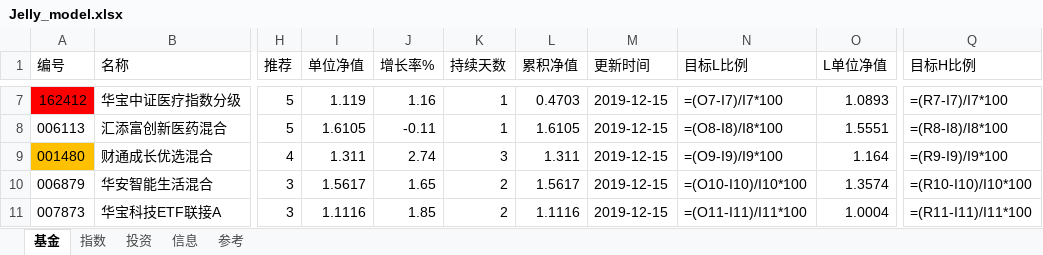
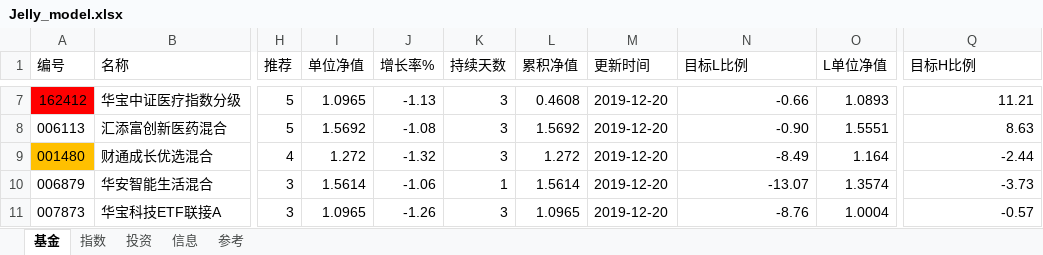
Before and after one commit to sinojelly/fundhelper-data, an Excel workbook: Jelly_model.xlsx, sheet 基金, drawn as a sheet; only a part is shown, gaps mark what is left out; values as stored, in another font and other column widths than the file's, no borders; formulas without a stored value are shown as written; conditional formats not drawn; the diff covers the shown part only; the diff names each change by its address in the sheet, - before the commit and + after, or states it on an @@ line.

```diff
--- a/Jelly_model.xlsx (sheet 基金)
+++ b/Jelly_model.xlsx (sheet 基金)
-I7 (单位净值): 1.119
+I7 (单位净值): 1.0965
-J7 (增长率%): 1.16
+J7 (增长率%): -1.13
-K7:K8 (持续天数): 1
+K7:K8 (持续天数): 3
-L7 (累积净值): 0.4703
+L7 (累积净值): 0.4608
-M7:M11 (更新时间): 2019-12-15
+M7:M11 (更新时间): 2019-12-20
-N7 (目标L比例): =(O7-I7)/I7*100
+N7 (目标L比例): -0.66
-Q7 (目标H比例): =(R7-I7)/I7*100
+Q7 (目标H比例): 11.21
-I8 (单位净值): 1.6105
+I8 (单位净值): 1.5692
-J8 (增长率%): -0.11
+J8 (增长率%): -1.08
-L8 (累积净值): 1.6105
+L8 (累积净值): 1.5692
-N8 (目标L比例): =(O8-I8)/I8*100
+N8 (目标L比例): -0.90
-Q8 (目标H比例): =(R8-I8)/I8*100
+Q8 (目标H比例): 8.63
-I9 (单位净值): 1.311
+I9 (单位净值): 1.272
-J9 (增长率%): 2.74
+J9 (增长率%): -1.32
-L9 (累积净值): 1.311
+L9 (累积净值): 1.272
-N9 (目标L比例): =(O9-I9)/I9*100
+N9 (目标L比例): -8.49
-Q9 (目标H比例): =(R9-I9)/I9*100
+Q9 (目标H比例): -2.44
-I10 (单位净值): 1.5617
+I10 (单位净值): 1.5614
-J10 (增长率%): 1.65
+J10 (增长率%): -1.06
-K10 (持续天数): 2
+K10 (持续天数): 1
-L10 (累积净值): 1.5617
+L10 (累积净值): 1.5614
-N10 (目标L比例): =(O10-I10)/I10*100
+N10 (目标L比例): -13.07
-Q10 (目标H比例): =(R10-I10)/I10*100
+Q10 (目标H比例): -3.73
-I11 (单位净值): 1.1116
+I11 (单位净值): 1.0965
-J11 (增长率%): 1.85
+J11 (增长率%): -1.26
-K11 (持续天数): 2
+K11 (持续天数): 3
-L11 (累积净值): 1.1116
+L11 (累积净值): 1.0965
-N11 (目标L比例): =(O11-I11)/I11*100
+N11 (目标L比例): -8.76
-Q11 (目标H比例): =(R11-I11)/I11*100
+Q11 (目标H比例): -0.57
```
Also changed, not shown: 1 added row and 201 edited cells elsewhere in this sheet, sheet 投资, sheet 指数, sheet 信息.
